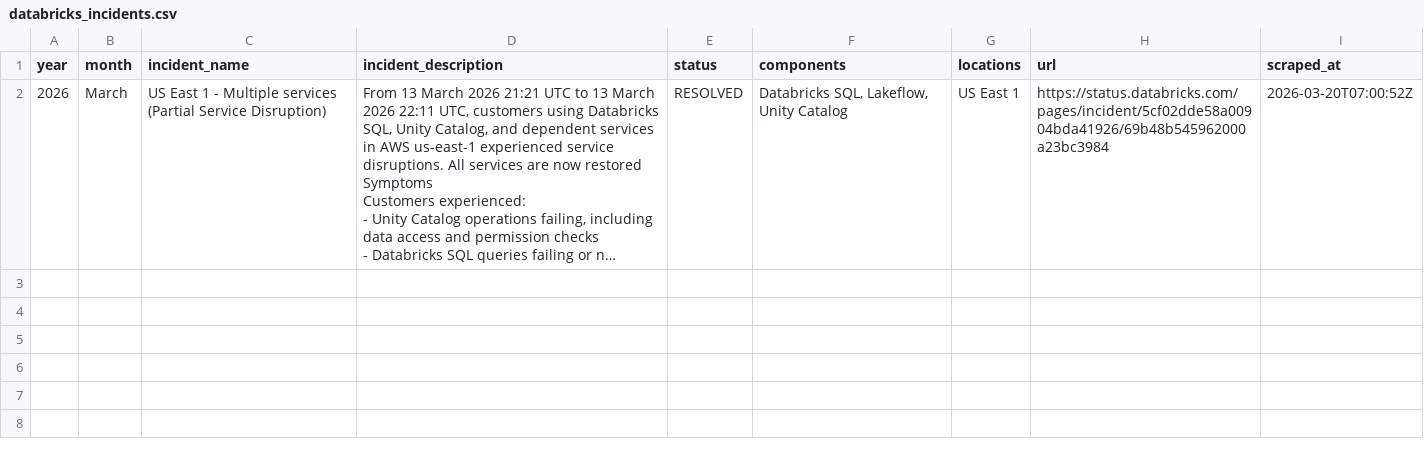
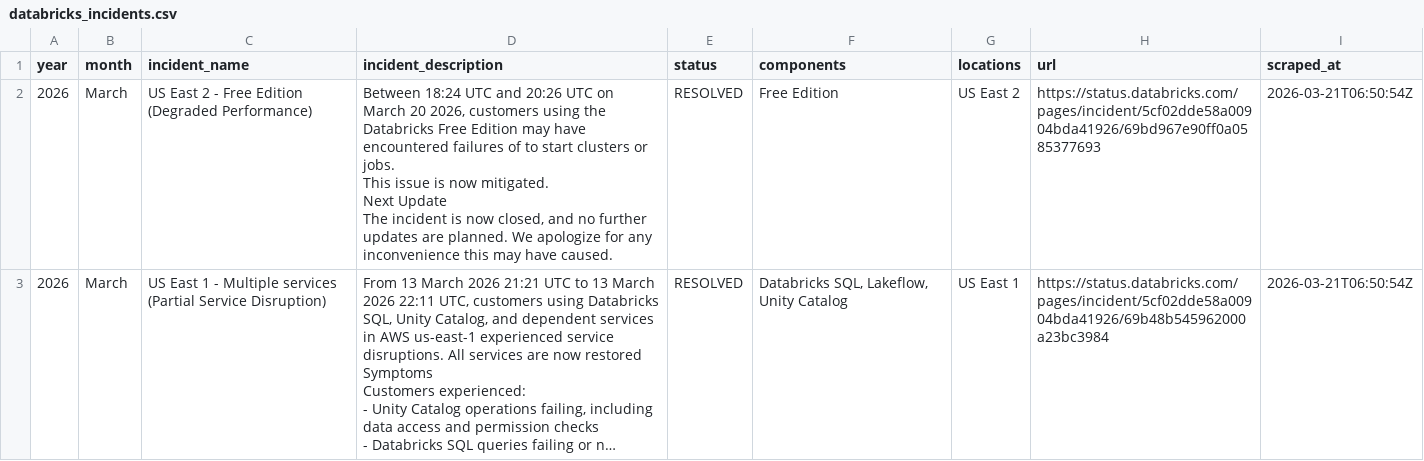
Before and after one commit to CelineBrambles/databricks_status_page_webscraper, a CSV file: databricks_incidents.csv, drawn as a sheet; long unchanged cells end in …; addresses are those after the commit; ↵ is a line break in a cell; the diff names each change by its address in the sheet, - before the commit and + after, or states it on an @@ line.

Commit message:
Daily scrape update

```diff
--- a/databricks_incidents.csv
+++ b/databricks_incidents.csv
+row 2: 2026 | March | US East 2 - Free Edition (Degraded Performance) | Between 18:24 UTC and 20:26 UTC on March 20 2026, customers using the Databricks Free Edition may have encountered failures of to start clusters or jobs. ↵ This issue is now mitigated. ↵ Next Update ↵ The incident is now closed, and no further updates are planned. We apologize for any inconvenience this may have caused. | RESOLVED | Free Edition | US East 2 | https://status.databricks.com/pages/incident/5cf02dde58a00904bda41926/69bd967e90ff0a0585377693 | 2026-03-21T06:50:54Z
-I3 (scraped_at): 2026-03-20T07:00:52Z
+I3 (scraped_at): 2026-03-21T06:50:54Z
```
